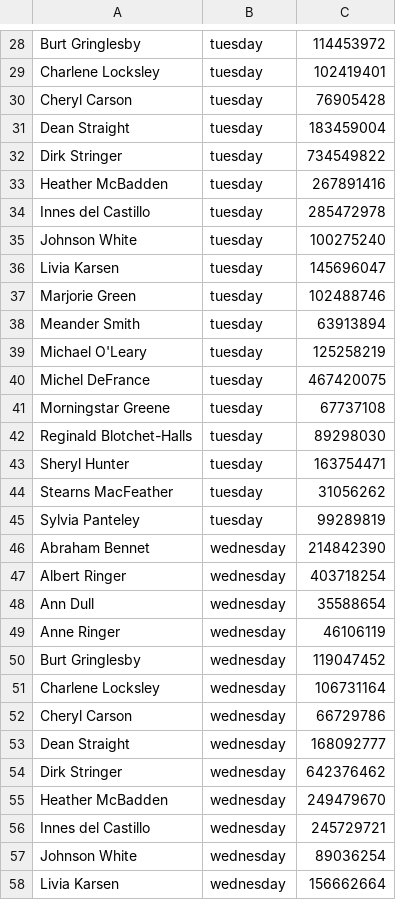
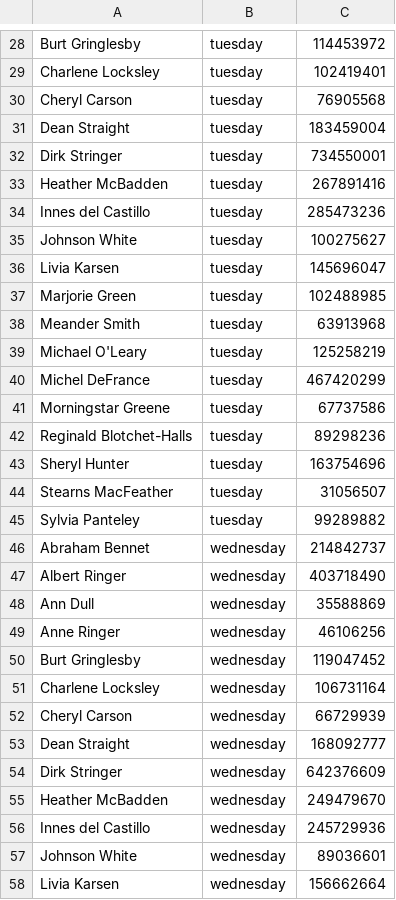
Before and after one commit to 98Alex/data-analytics-project-92, a CSV file: day_of_the_week_income.csv, drawn as a sheet; only a part is shown, gaps mark what is left out; the diff covers the shown part only.

```diff
--- a/day_of_the_week_income.csv
+++ b/day_of_the_week_income.csv
@@ -30 +30 @@ Charlene Locksley,tuesday  ,102419401
-Cheryl Carson,tuesday  ,76905428
+"Cheryl Carson","tuesday  ","76905568"
@@ -32 +32 @@ Dean Straight,tuesday  ,183459004
-Dirk Stringer,tuesday  ,734549822
+"Dirk Stringer","tuesday  ","734550001"
@@ -34,2 +34,2 @@ Heather McBadden,tuesday  ,267891416
-Innes del Castillo,tuesday  ,285472978
-Johnson White,tuesday  ,100275240
+"Innes del Castillo","tuesday  ","285473236"
+"Johnson White","tuesday  ","100275627"
@@ -37,2 +37,2 @@ Livia Karsen,tuesday  ,145696047
-Marjorie Green,tuesday  ,102488746
-Meander Smith,tuesday  ,63913894
+"Marjorie Green","tuesday  ","102488985"
+"Meander Smith","tuesday  ","63913968"
@@ -40,10 +40,10 @@ Michael O'Leary,tuesday  ,125258219
-Michel DeFrance,tuesday  ,467420075
-Morningstar Greene,tuesday  ,67737108
-Reginald Blotchet-Halls,tuesday  ,89298030
-Sheryl Hunter,tuesday  ,163754471
-Stearns MacFeather,tuesday  ,31056262
-Sylvia Panteley,tuesday  ,99289819
-Abraham Bennet,wednesday,214842390
-Albert Ringer,wednesday,403718254
-Ann Dull,wednesday,35588654
-Anne Ringer,wednesday,46106119
+"Michel DeFrance","tuesday  ","467420299"
+"Morningstar Greene","tuesday  ","67737586"
+"Reginald Blotchet-Halls","tuesday  ","89298236"
+"Sheryl Hunter","tuesday  ","163754696"
+"Stearns MacFeather","tuesday  ","31056507"
+"Sylvia Panteley","tuesday  ","99289882"
+"Abraham Bennet","wednesday","214842737"
+"Albert Ringer","wednesday","403718490"
+"Ann Dull","wednesday","35588869"
+"Anne Ringer","wednesday","46106256"
@@ -52 +52 @@ Charlene Locksley,wednesday,106731164
-Cheryl Carson,wednesday,66729786
+"Cheryl Carson","wednesday","66729939"
@@ -54 +54 @@ Dean Straight,wednesday,168092777
-Dirk Stringer,wednesday,642376462
+"Dirk Stringer","wednesday","642376609"
@@ -56,2 +56,2 @@ Heather McBadden,wednesday,249479670
-Innes del Castillo,wednesday,245729721
-Johnson White,wednesday,89036254
+"Innes del Castillo","wednesday","245729936"
+"Johnson White","wednesday","89036601"
```
Also changed, not shown: 1 added row, 1 removed row and 92 edited cells elsewhere in this file.
